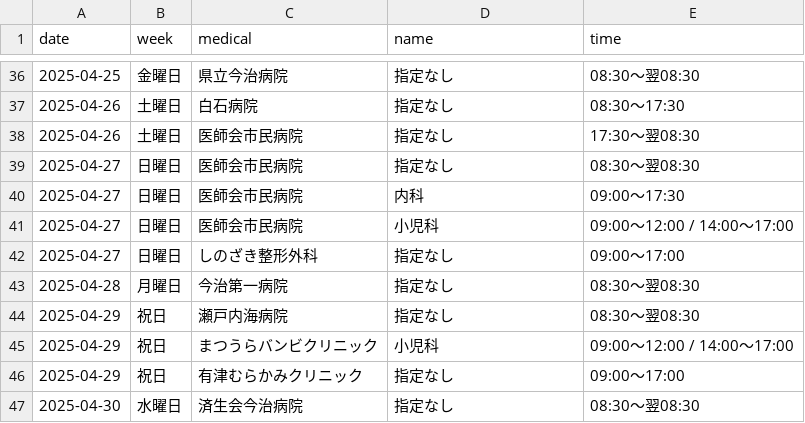
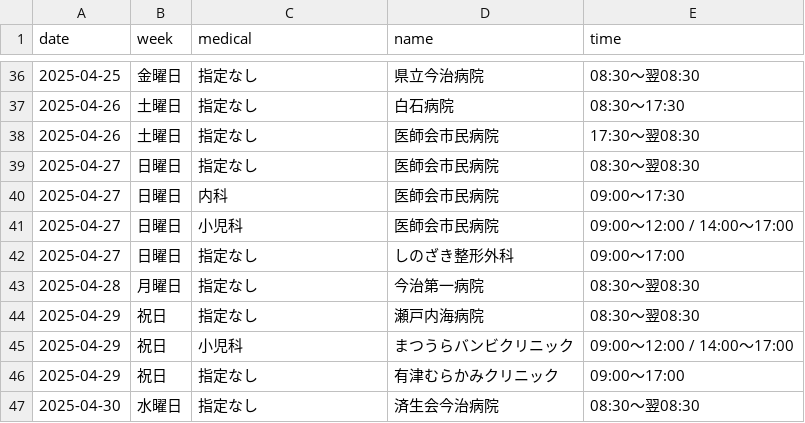
Before and after one commit to imabari119/calendar, a CSV file: 2025-04.csv, drawn as a sheet; only a part is shown, gaps mark what is left out; the diff covers the shown part only.

```diff
--- a/2025-04.csv
+++ b/2025-04.csv
@@ -36,12 +36,12 @@
-2025-04-25,金曜日,県立今治病院,指定なし,08:30～翌08:30
-2025-04-26,土曜日,白石病院,指定なし,08:30～17:30
-2025-04-26,土曜日,医師会市民病院,指定なし,17:30～翌08:30
-2025-04-27,日曜日,医師会市民病院,指定なし,08:30～翌08:30
-2025-04-27,日曜日,医師会市民病院,内科,09:00～17:30
-2025-04-27,日曜日,医師会市民病院,小児科,09:00～12:00 / 14:00～17:00
-2025-04-27,日曜日,しのざき整形外科,指定なし,09:00～17:00
-2025-04-28,月曜日,今治第一病院,指定なし,08:30～翌08:30
-2025-04-29,祝日,瀬戸内海病院,指定なし,08:30～翌08:30
-2025-04-29,祝日,まつうらバンビクリニック,小児科,09:00～12:00 / 14:00～17:00
-2025-04-29,祝日,有津むらかみクリニック,指定なし,09:00～17:00
-2025-04-30,水曜日,済生会今治病院,指定なし,08:30～翌08:30
+2025-04-25,金曜日,指定なし,県立今治病院,08:30～翌08:30
+2025-04-26,土曜日,指定なし,白石病院,08:30～17:30
+2025-04-26,土曜日,指定なし,医師会市民病院,17:30～翌08:30
+2025-04-27,日曜日,指定なし,医師会市民病院,08:30～翌08:30
+2025-04-27,日曜日,内科,医師会市民病院,09:00～17:30
+2025-04-27,日曜日,小児科,医師会市民病院,09:00～12:00 / 14:00～17:00
+2025-04-27,日曜日,指定なし,しのざき整形外科,09:00～17:00
+2025-04-28,月曜日,指定なし,今治第一病院,08:30～翌08:30
+2025-04-29,祝日,指定なし,瀬戸内海病院,08:30～翌08:30
+2025-04-29,祝日,小児科,まつうらバンビクリニック,09:00～12:00 / 14:00～17:00
+2025-04-29,祝日,指定なし,有津むらかみクリニック,09:00～17:00
+2025-04-30,水曜日,指定なし,済生会今治病院,08:30～翌08:30
```
Also changed, not shown: 68 edited cells elsewhere in this file.
